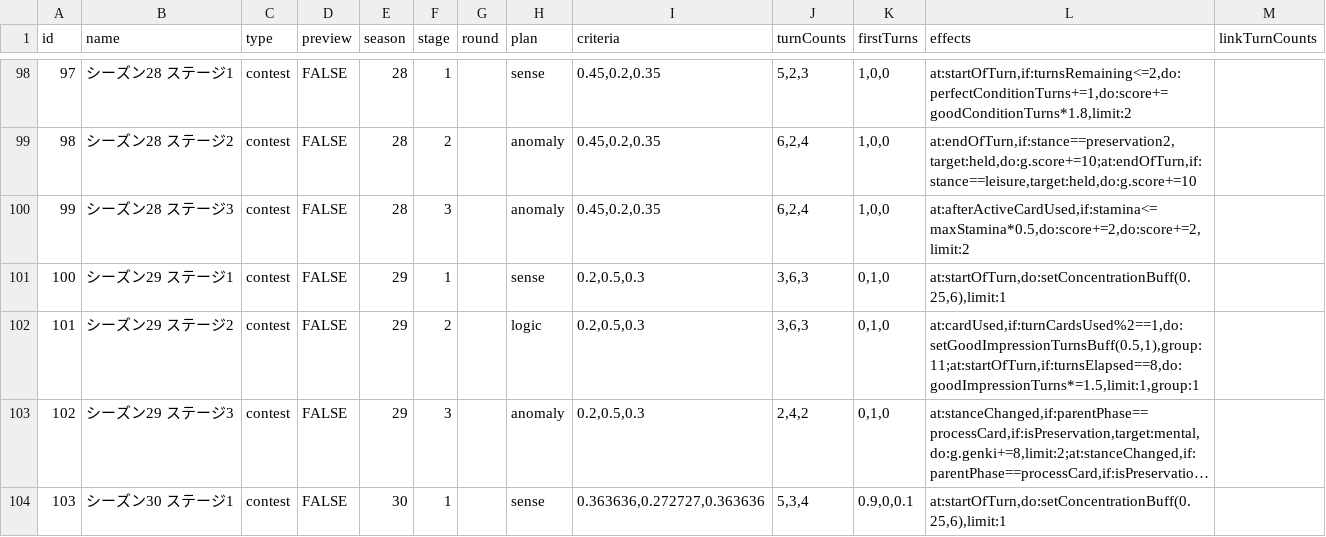
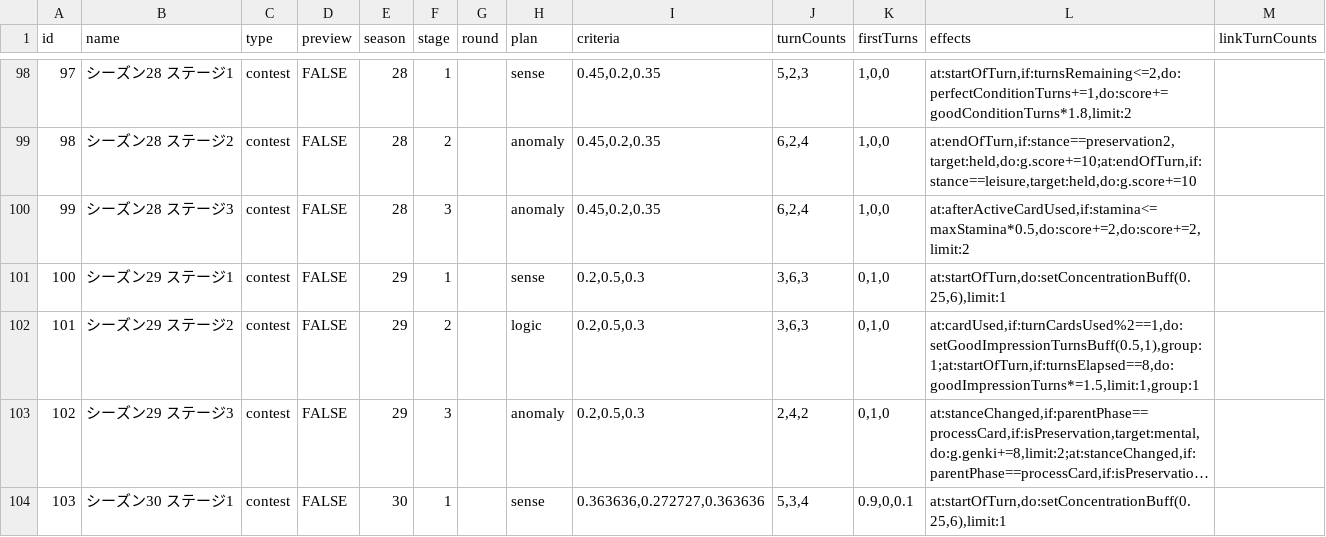
Before and after one commit to surisuririsu/gakumas-tools, a CSV file: packages/gakumas-data/csv/stages.csv, drawn as a sheet; only a part is shown, gaps mark what is left out; long unchanged cells end in …; the diff names each change by its address in the sheet, - before the commit and + after, or states it on an @@ line.

```diff
--- a/packages/gakumas-data/csv/stages.csv
+++ b/packages/gakumas-data/csv/stages.csv
-L102 (effects): at:cardUsed,if:turnCardsUsed%2==1,do:setGoodImpressionTurnsBuff(0.5,1),group:11;at:startOfTurn,if:turnsElapsed==8,do:goodImpressionTurns*=1.5,limit:1,group:1
+L102 (effects): at:cardUsed,if:turnCardsUsed%2==1,do:setGoodImpressionTurnsBuff(0.5,1),group:1;at:startOfTurn,if:turnsElapsed==8,do:goodImpressionTurns*=1.5,limit:1,group:1
```
Also changed, not shown: packages/gakumas-data/csv/p_items.csv, 5 other files.
